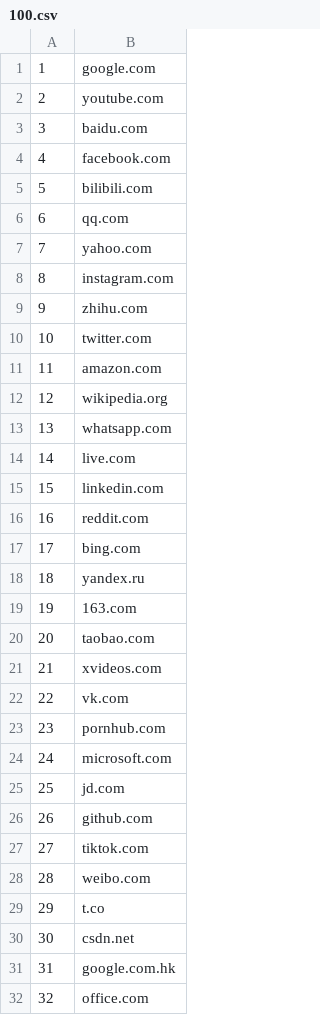
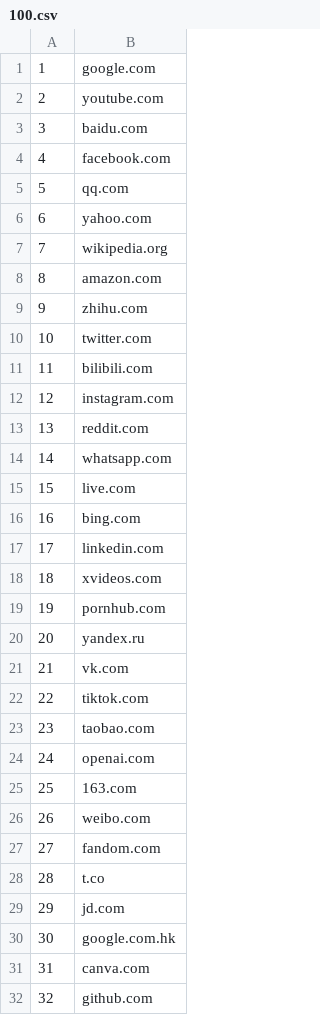
Before and after one commit to lonelil/alexa-top-1m, a CSV file: csv/100.csv, drawn as a sheet; only a part is shown; the diff covers the shown part only.

```diff
--- a/csv/100.csv
+++ b/csv/100.csv
@@ -4,29 +4,29 @@
 4,facebook.com
-5,bilibili.com
-6,qq.com
-7,yahoo.com
-8,instagram.com
+5,qq.com
+6,yahoo.com
+7,wikipedia.org
+8,amazon.com
 9,zhihu.com
 10,twitter.com
-11,amazon.com
-12,wikipedia.org
-13,whatsapp.com
-14,live.com
-15,linkedin.com
-16,reddit.com
-17,bing.com
-18,yandex.ru
-19,163.com
-20,taobao.com
-21,xvideos.com
-22,vk.com
-23,pornhub.com
-24,microsoft.com
-25,jd.com
-26,github.com
-27,tiktok.com
-28,weibo.com
-29,t.co
-30,csdn.net
-31,google.com.hk
-32,office.com
+11,bilibili.com
+12,instagram.com
+13,reddit.com
+14,whatsapp.com
+15,live.com
+16,bing.com
+17,linkedin.com
+18,xvideos.com
+19,pornhub.com
+20,yandex.ru
+21,vk.com
+22,tiktok.com
+23,taobao.com
+24,openai.com
+25,163.com
+26,weibo.com
+27,fandom.com
+28,t.co
+29,jd.com
+30,google.com.hk
+31,canva.com
+32,github.com
```
Also changed, not shown: 67 edited cells elsewhere in this file, csv/1000.csv, csv/10000.csv, 7 other files.
